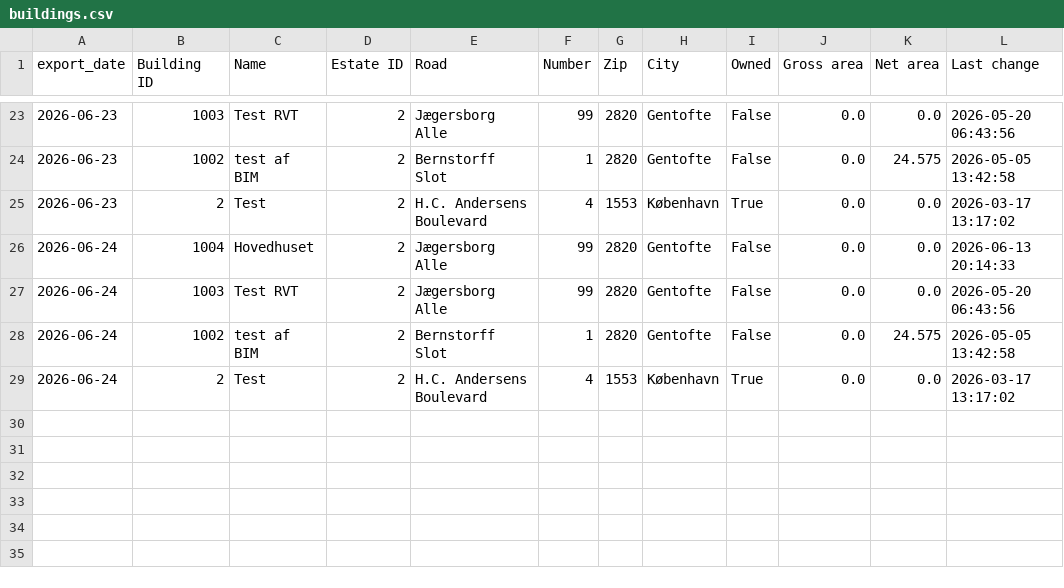
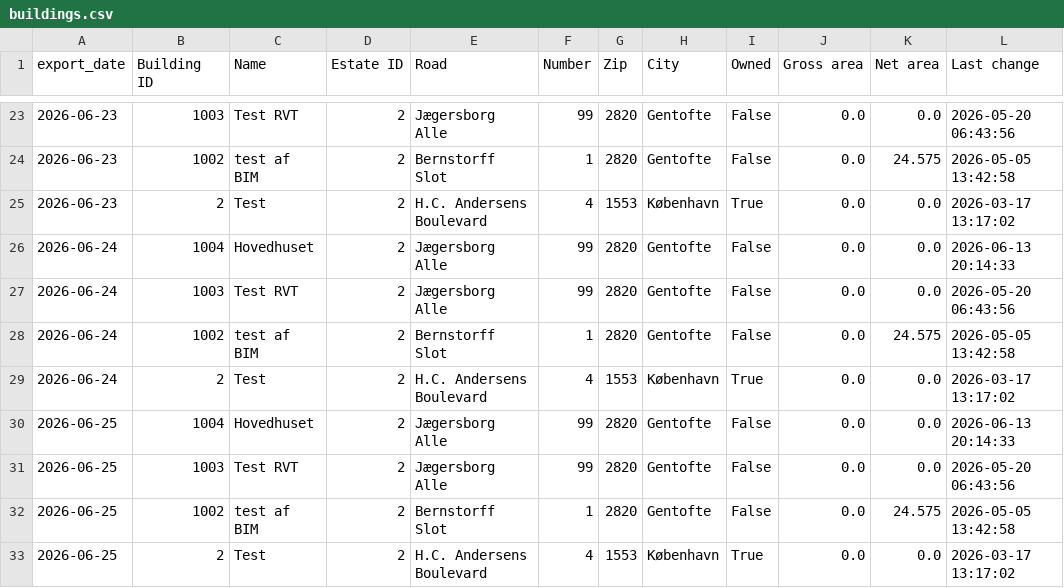
Before and after one commit to Chrsoeby/DaluxFMAPI, a CSV file: data/history/buildings.csv, drawn as a sheet; only a part is shown, gaps mark what is left out.

```diff
--- a/data/history/buildings.csv
+++ b/data/history/buildings.csv
@@ -29 +29,5 @@ export_date,Building ID,Name,Estate ID,Road,Number,Zip,City,Owned,Gross area,Net
 2026-06-24,2,Test,2,H.C. Andersens Boulevard,4,1553,København,True,0.0,0.0,2026-03-17 13:17:02
+2026-06-25,1004,Hovedhuset,2,Jægersborg Alle,99,2820,Gentofte,False,0.0,0.0,2026-06-13 20:14:33
+2026-06-25,1003,Test RVT,2,Jægersborg Alle,99,2820,Gentofte,False,0.0,0.0,2026-05-20 06:43:56
+2026-06-25,1002,test af BIM,2,Bernstorff Slot,1,2820,Gentofte,False,0.0,24.575,2026-05-05 13:42:58
+2026-06-25,2,Test,2,H.C. Andersens Boulevard,4,1553,København,True,0.0,0.0,2026-03-17 13:17:02
```
Also changed, not shown: data/history/assets.csv, data/history/estates.csv, 13 other files.
